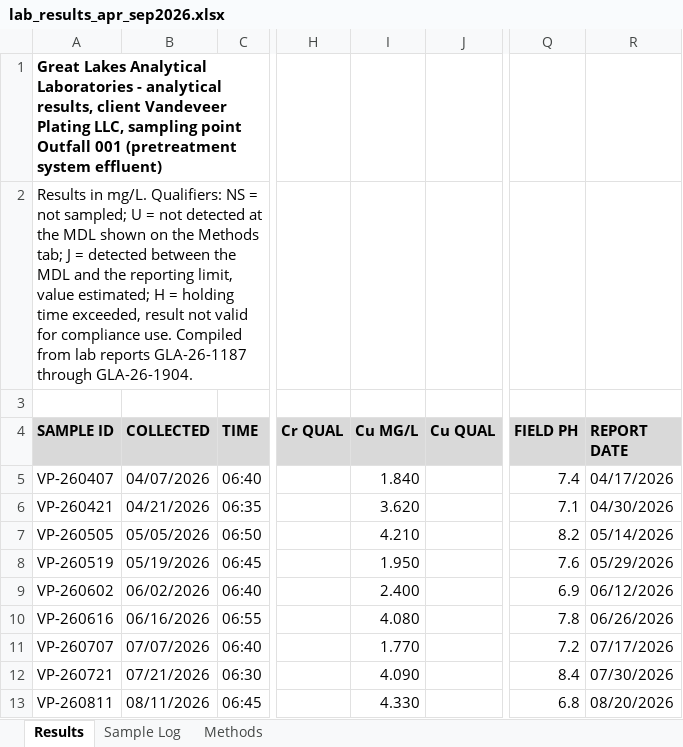
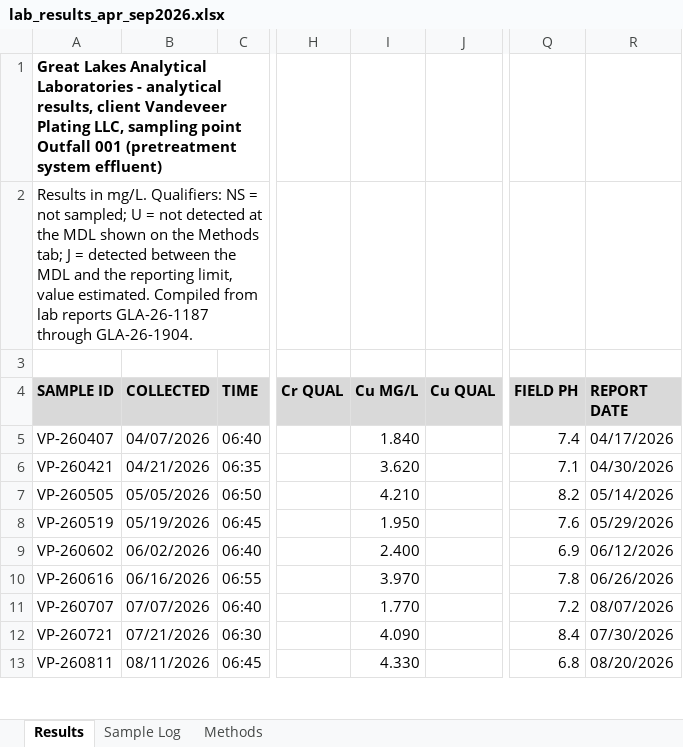
Before and after one commit to goatware-ai/snk-hazy, an Excel workbook: submissions/03-pretreatment-smr-q3-2026/inputs/lab_results_apr_sep2026.xlsx, sheet Results, drawn as a sheet; only a part is shown, gaps mark what is left out; values as stored, in another font and other column widths than the file's, no borders; the diff covers the shown part only; the diff names each change by its address in the sheet, - before the commit and + after, or states it on an @@ line.

```diff
--- a/submissions/03-pretreatment-smr-q3-2026/inputs/lab_results_apr_sep2026.xlsx (sheet Results)
+++ b/submissions/03-pretreatment-smr-q3-2026/inputs/lab_results_apr_sep2026.xlsx (sheet Results)
-A2 (SAMPLE ID): …limit, value estimated; H = holding time exceeded, result not valid for compliance use. Compiled from…
+A2 (SAMPLE ID): …limit, value estimated. Compiled from…
-I10 (Cu MG/L): 4.080
+I10 (Cu MG/L): 3.970
-R11 (REPORT DATE): 07/17/2026
+R11 (REPORT DATE): 08/07/2026
```
Also changed, not shown: 1 edited cell elsewhere in this sheet, sheet Sample Log, submissions/03-pretreatment-smr-q3-2026/solution/vandeveer_smr_q3_2026.xlsx, 13 other files.
